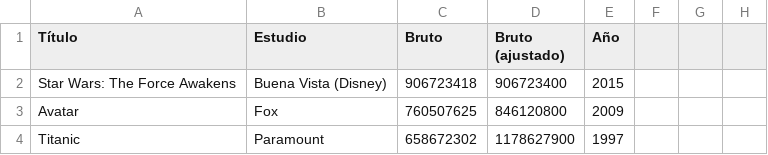
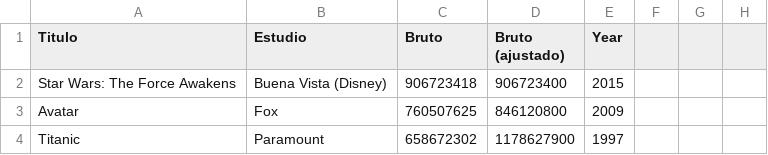
Before and after one commit to jphoyos/fup, a CSV file: data/Peliculas_english.csv, drawn as a sheet; only a part is shown; the diff names each change by its address in the sheet, - before the commit and + after, or states it on an @@ line.

Commit message:
Update Peliculas_english.csv

```diff
--- a/data/Peliculas_english.csv
+++ b/data/Peliculas_english.csv
-A1: Título
+A1: Titulo
-E1: Año
+E1: Year
```
